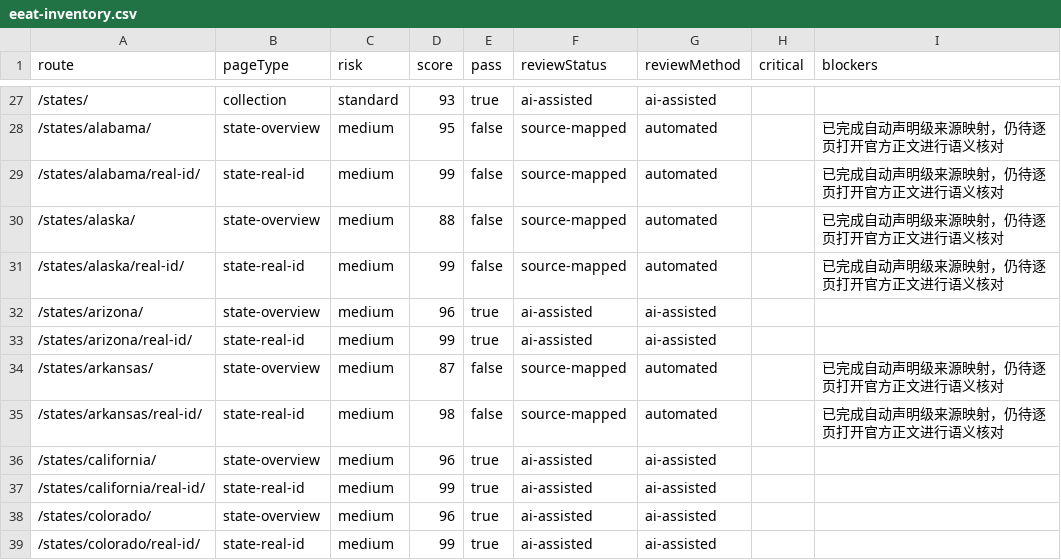
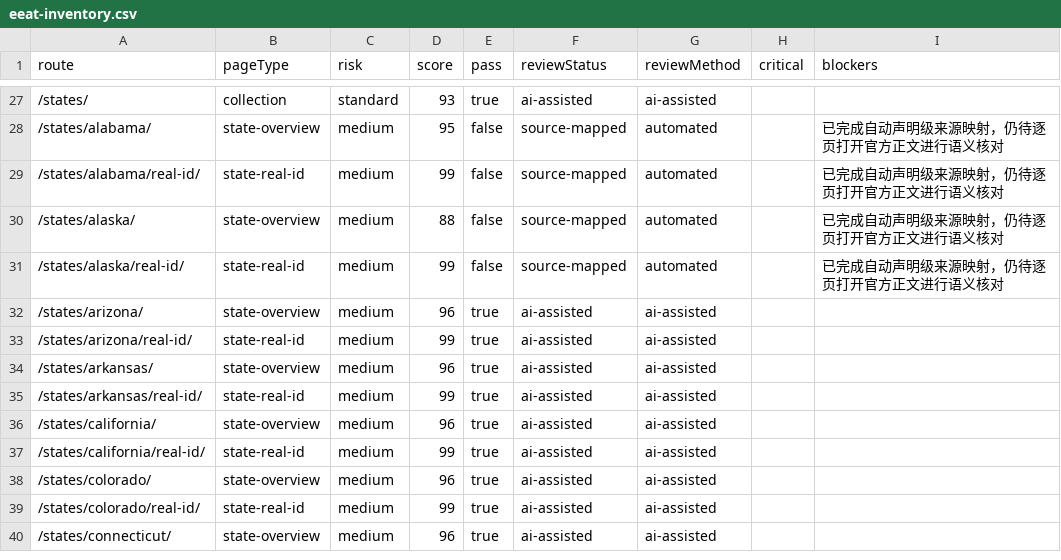
Before and after one commit to asiisdfi/dmvcn, a CSV file: reports/eeat-inventory.csv, drawn as a sheet; only a part is shown, gaps mark what is left out; the shorter side is filled out with more unchanged rows.

```diff
--- a/reports/eeat-inventory.csv
+++ b/reports/eeat-inventory.csv
@@ -33,4 +33,4 @@
 "/states/arizona/real-id/","state-real-id","medium","99","true","ai-assisted","ai-assisted","",""
-"/states/arkansas/","state-overview","medium","87","false","source-mapped","automated","","已完成自动声明级来源映射，仍待逐页打开官方正文进行语义核对"
-"/states/arkansas/real-id/","state-real-id","medium","98","false","source-mapped","automated","","已完成自动声明级来源映射，仍待逐页打开官方正文进行语义核对"
+"/states/arkansas/","state-overview","medium","96","true","ai-assisted","ai-assisted","",""
+"/states/arkansas/real-id/","state-real-id","medium","99","true","ai-assisted","ai-assisted","",""
 "/states/california/","state-overview","medium","96","true","ai-assisted","ai-assisted","",""
```
Also changed, not shown: reports/quality-workbook.csv, 9 other files.
